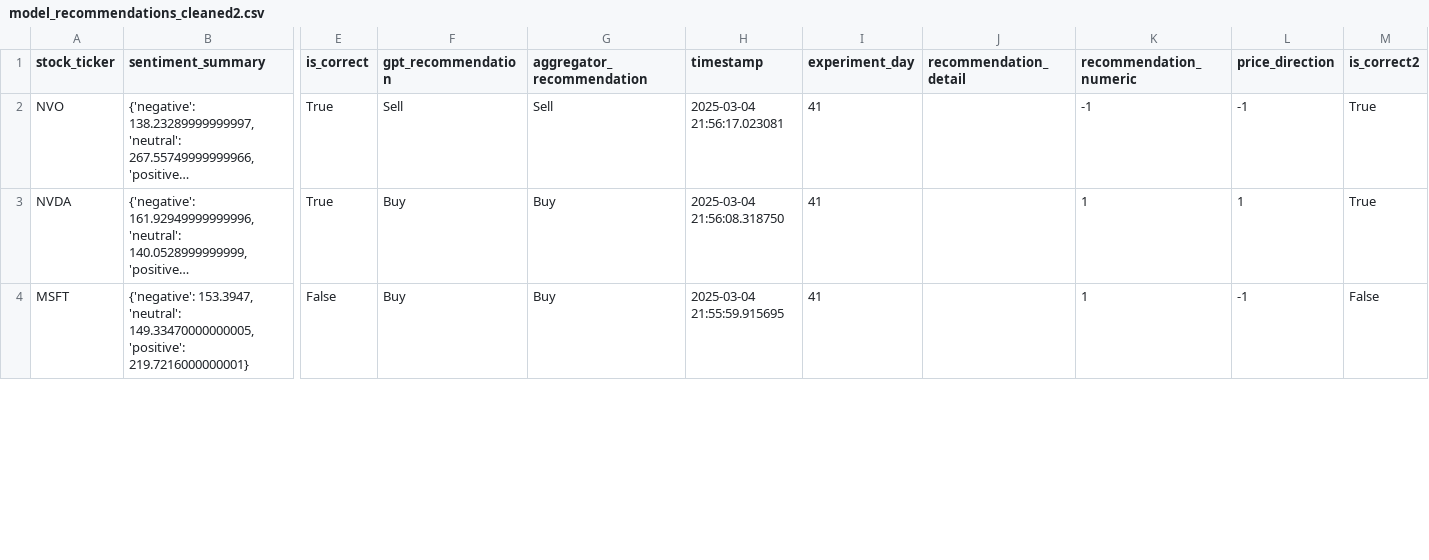
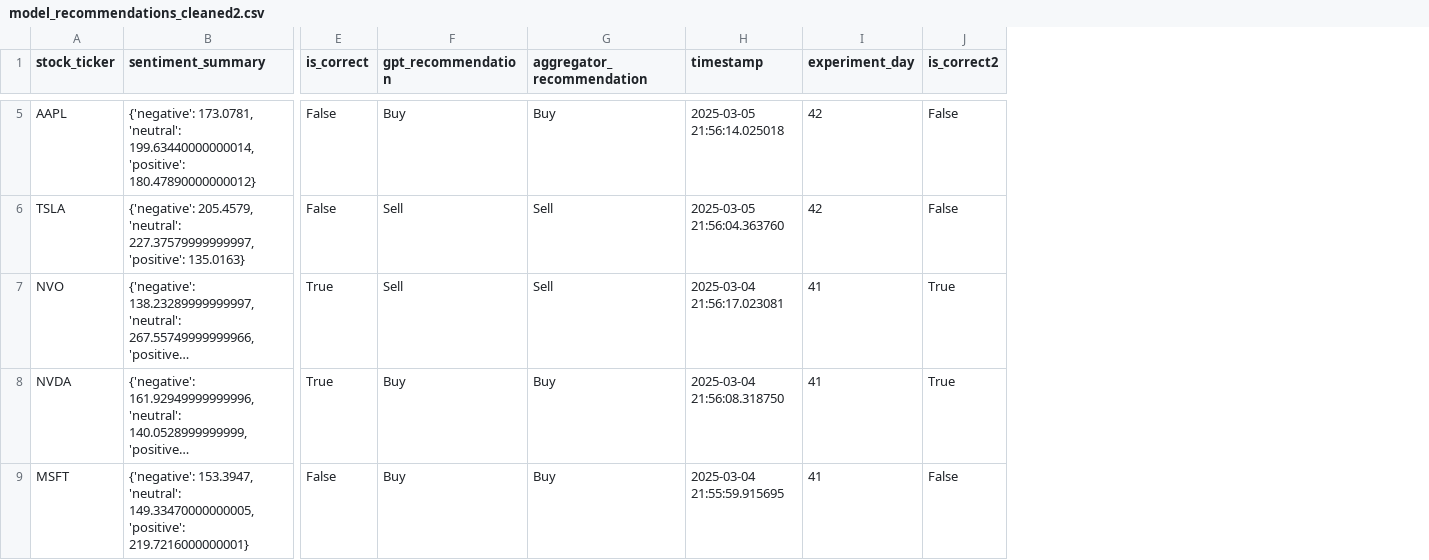
Before and after one commit to BengiNouri/Master-Thesis, a CSV file: Data Analysis/model_recommendations_cleaned2.csv, drawn as a sheet; only a part is shown, gaps mark what is left out; long unchanged cells end in …; removed rows and columns are numbered as before the commit, all else as after; rows hold the shown columns only; the diff covers the shown part only; the diff names each change by its address in the sheet, - before the commit and + after, or states it on an @@ line.

```diff
--- a/Data Analysis/model_recommendations_cleaned2.csv
+++ b/Data Analysis/model_recommendations_cleaned2.csv
-column J (recommendation_detail), empty
-column K (recommendation_numeric), rows 2-4: -1 | 1 | 1
-column L (price_direction), rows 2-4: -1 | 1 | -1
+row 5: AAPL | {'negative': 173.0781, 'neutral': 199.63440000000014, 'positive': 180.47890000000012} | False | Buy | Buy | 2025-03-05 21:56:14.025018 | 42 | False
+row 6: TSLA | {'negative': 205.4579, 'neutral': 227.37579999999997, 'positive': 135.0163} | False | Sell | Sell | 2025-03-05 21:56:04.363760 | 42 | False
```
Also changed, not shown: 3 added rows elsewhere in this file, Data Analysis/model_recommendations.csv, Data Analysis/model_recommendations_cleaned.csv, 1 other file.
